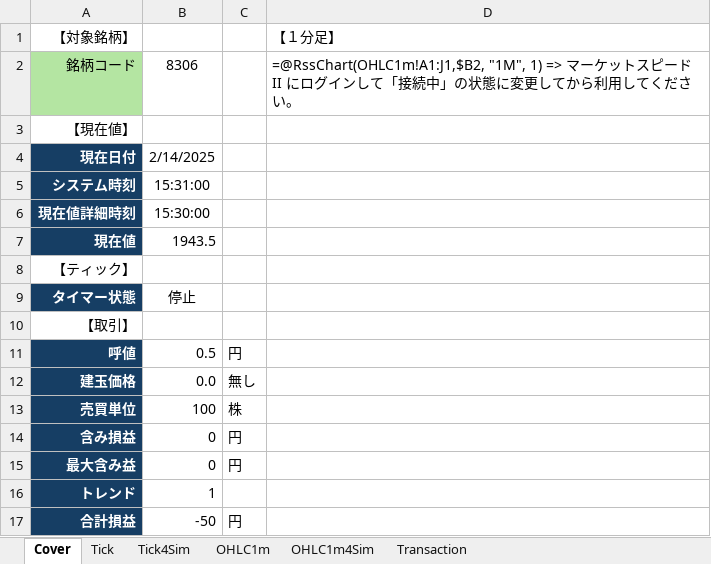
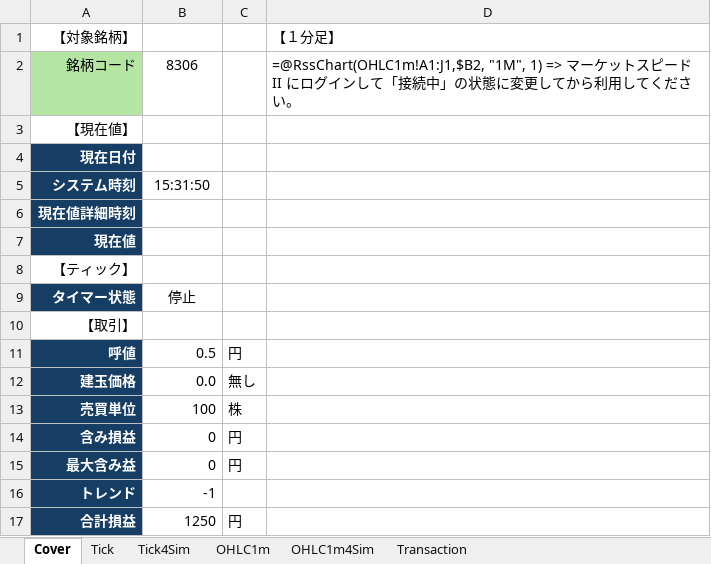
Before and after one commit to bitwalk123/stock, an Excel workbook: rakuten/trader.xlsm, sheet Cover, drawn as a sheet; values as stored, in another font and other column widths than the file's, no borders; charts and pictures not drawn; the diff names each change by its address in the sheet, - before the commit and + after, or states it on an @@ line.

```diff
--- a/rakuten/trader.xlsm (sheet Cover)
+++ b/rakuten/trader.xlsm (sheet Cover)
-B4: 2/14/2025
+B4: (empty)
-B5: 15:31:00
+B5: 15:31:50
-B6: 15:30:00
+B6: (empty)
-B7: 1943.5
+B7: (empty)
-B16: 1
+B16: -1
-B17: -50
+B17: 1250
```
Also changed, not shown: sheet Tick, sheet OHLC1m, sheet Transaction, charts or pictures.
